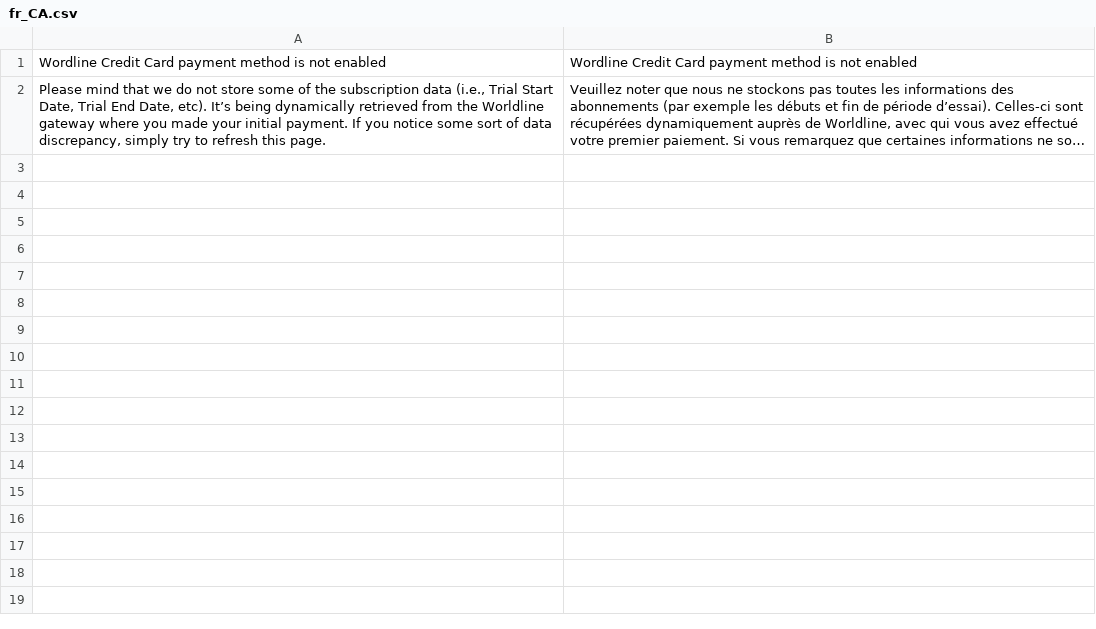
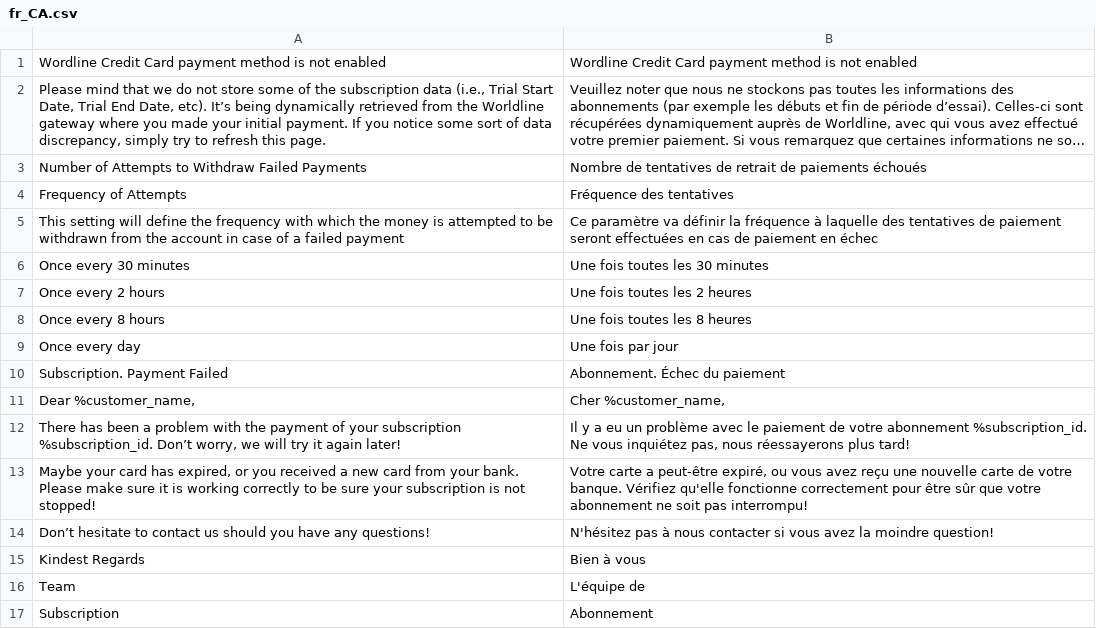
Before and after one commit to wl-online-payments-direct/plugin-magento-recurring-payments, a CSV file: i18n/fr_CA.csv, drawn as a sheet; long unchanged cells end in …; the diff names each change by its address in the sheet, - before the commit and + after, or states it on an @@ line.

```diff
--- a/i18n/fr_CA.csv
+++ b/i18n/fr_CA.csv
+row 3: Number of Attempts to Withdraw Failed Payments | Nombre de tentatives de retrait de paiements échoués
+row 4: Frequency of Attempts | Fréquence des tentatives
+row 5: This setting will define the frequency with which the money is attempted to be withdrawn from the account in case of a failed payment | Ce paramètre va définir la fréquence à laquelle des tentatives de paiement seront effectuées en cas de paiement en échec
+row 6: Once every 30 minutes | Une fois toutes les 30 minutes
+row 7: Once every 2 hours | Une fois toutes les 2 heures
+row 8: Once every 8 hours | Une fois toutes les 8 heures
+row 9: Once every day | Une fois par jour
+row 10: Subscription. Payment Failed | Abonnement. Échec du paiement
+row 11: Dear %customer_name, | Cher %customer_name,
+row 12: There has been a problem with the payment of your subscription %subscription_id. Don’t worry, we will try it again later! | Il y a eu un problème avec le paiement de votre abonnement %subscription_id. Ne vous inquiétez pas, nous réessayerons plus tard!
+row 13: Maybe your card has expired, or you received a new card from your bank. Please make sure it is working correctly to be sure your subscription is not stopped! | Votre carte a peut-être expiré, ou vous avez reçu une nouvelle carte de votre banque. Vérifiez qu'elle fonctionne correctement pour être sûr que votre abonnement ne soit pas interrompu!
+row 14: Don’t hesitate to contact us should you have any questions! | N'hésitez pas à nous contacter si vous avez la moindre question!
+row 15: Kindest Regards | Bien à vous
+row 16: Team | L'équipe de
+row 17: Subscription | Abonnement
```
Also changed, not shown: i18n/de_AT.csv, i18n/de_CH.csv, 48 other files.
